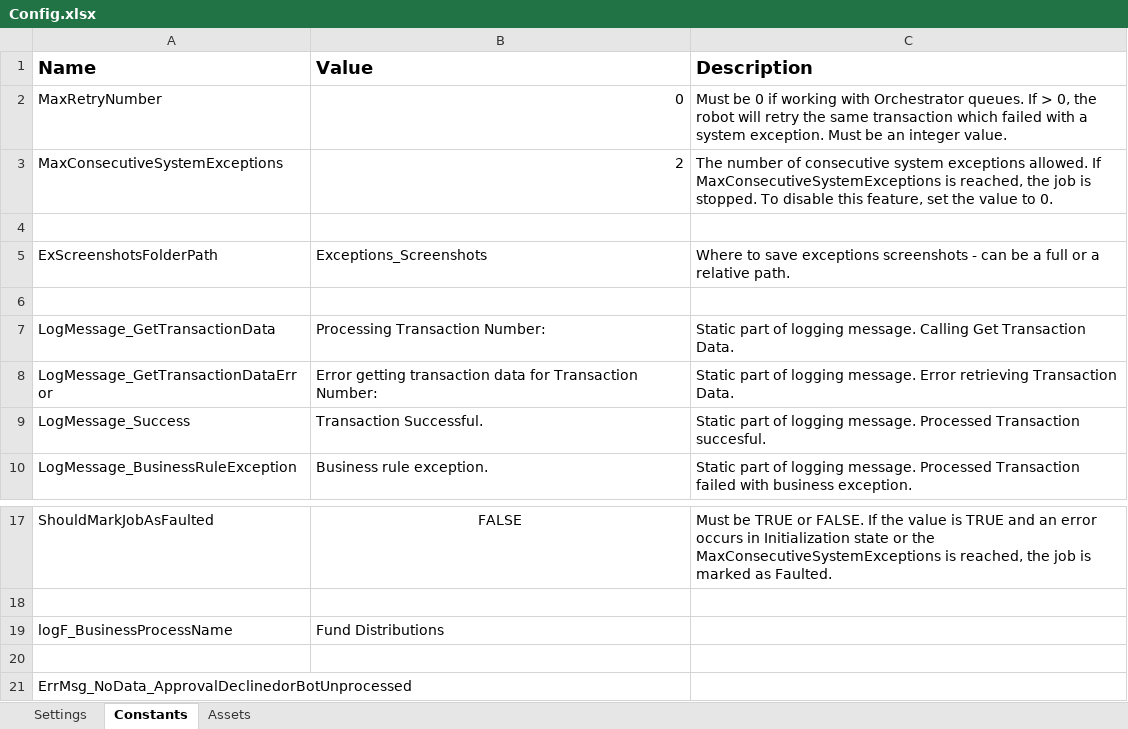
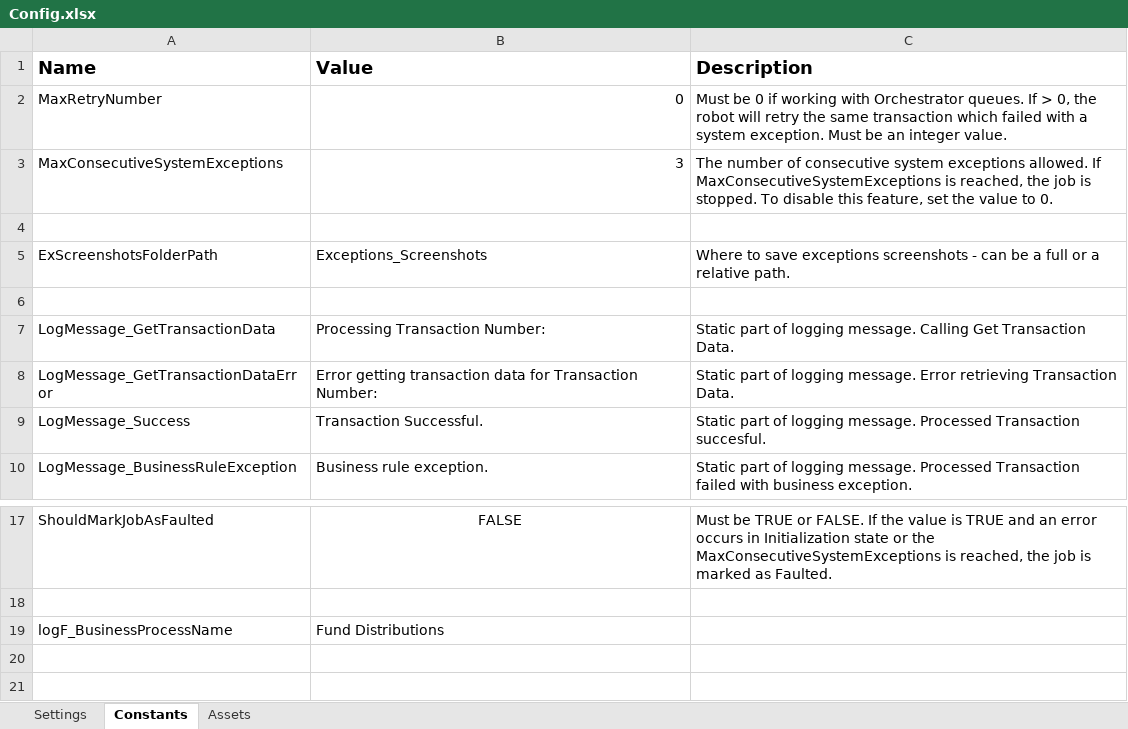
Before and after one commit to FedBotFactory/FundDistributions, an Excel workbook: Data/Config.xlsx, sheet Constants, drawn as a sheet; only a part is shown, gaps mark what is left out; values as stored, in another font and other column widths than the file's, no borders; the diff names each change by its address in the sheet, - before the commit and + after, or states it on an @@ line.

```diff
--- a/Data/Config.xlsx (sheet Constants)
+++ b/Data/Config.xlsx (sheet Constants)
-B3 (Value): 2
+B3 (Value): 3
-row 20: (empty)
-row 21: ErrMsg_NoData_ApprovalDeclinedorBotUnprocessed
```
Also changed, not shown: sheet Settings, Data/Input/FundsDistributions_TestCaseV4.0.xlsx, 47 other files.
